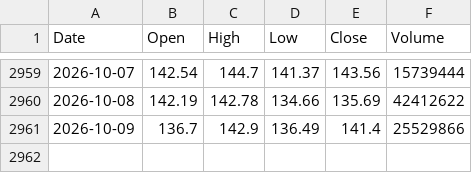
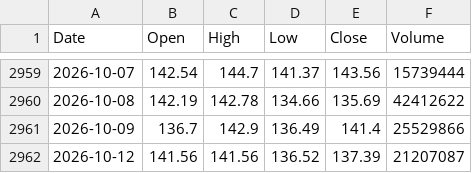
Before and after one commit to marthavshelton-sys/fnam-debt-monitor, a CSV file: tools/oracle/data/prices_orcl_factset.csv, drawn as a sheet; only a part is shown, gaps mark what is left out.

```diff
--- a/tools/oracle/data/prices_orcl_factset.csv
+++ b/tools/oracle/data/prices_orcl_factset.csv
@@ -2961 +2961,2 @@ Date,Open,High,Low,Close,Volume
 2026-10-09,136.7,142.9,136.49,141.4,25529866
+2026-10-12,141.56,141.56,136.52,137.39,21207087
```
Also changed, not shown: 24 other files.
